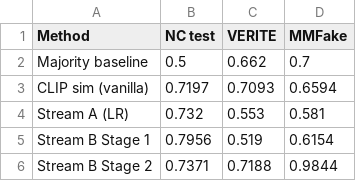
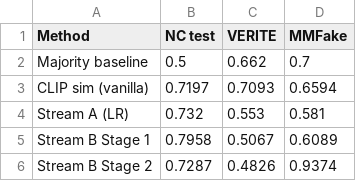
Before and after one commit to takitamim/eve-rag, a CSV file: paper/tables/stream_b_results.csv, drawn as a sheet.

```diff
--- a/paper/tables/stream_b_results.csv
+++ b/paper/tables/stream_b_results.csv
@@ -4,3 +4,3 @@ CLIP sim (vanilla),0.7197,0.7093,0.6594
 Stream A (LR),0.732,0.553,0.581
-Stream B Stage 1,0.7956,0.519,0.6154
-Stream B Stage 2,0.7371,0.7188,0.9844
+Stream B Stage 1,0.7958,0.5067,0.6089
+Stream B Stage 2,0.7287,0.4826,0.9374
```
Also changed, not shown: paper/tables/stream_a_feature_label_corr.csv, paper/tables/stream_a_results.csv, 46 other files.
